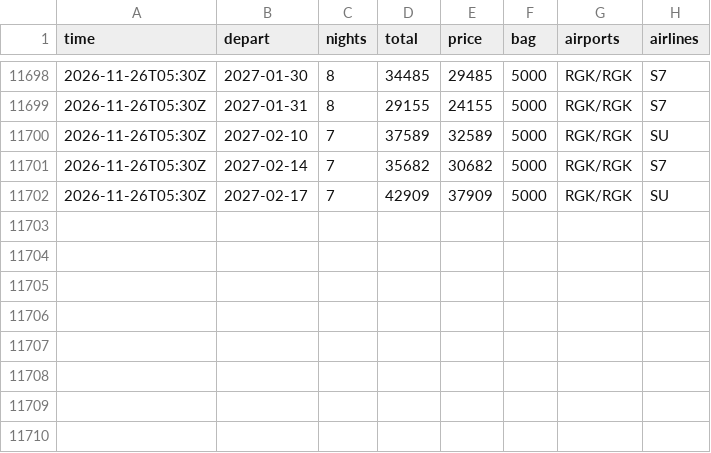
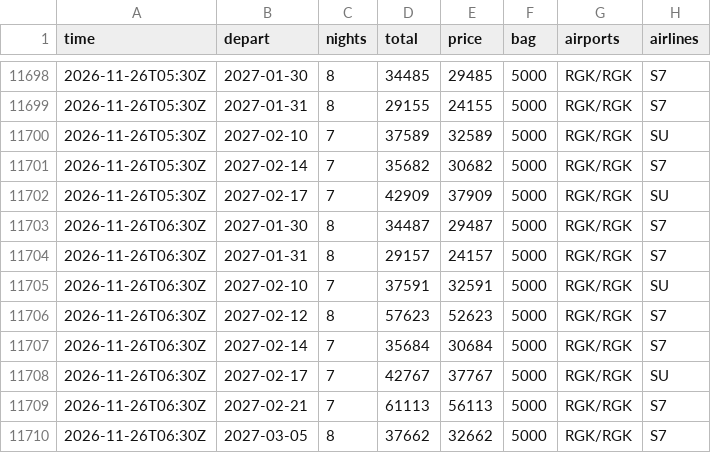
Before and after one commit to JohnLennon000/ski-tickets, a CSV file: docs/data/trips/manzherok.csv, drawn as a sheet; only a part is shown, gaps mark what is left out; the diff names each change by its address in the sheet, - before the commit and + after, or states it on an @@ line.

```diff
--- a/docs/data/trips/manzherok.csv
+++ b/docs/data/trips/manzherok.csv
+row 11703: 2026-11-26T06:30Z | 2027-01-30 | 8 | 34487 | 29487 | 5000 | RGK/RGK | S7
+row 11704: 2026-11-26T06:30Z | 2027-01-31 | 8 | 29157 | 24157 | 5000 | RGK/RGK | S7
+row 11705: 2026-11-26T06:30Z | 2027-02-10 | 7 | 37591 | 32591 | 5000 | RGK/RGK | SU
+row 11706: 2026-11-26T06:30Z | 2027-02-12 | 8 | 57623 | 52623 | 5000 | RGK/RGK | S7
+row 11707: 2026-11-26T06:30Z | 2027-02-14 | 7 | 35684 | 30684 | 5000 | RGK/RGK | S7
+row 11708: 2026-11-26T06:30Z | 2027-02-17 | 7 | 42767 | 37767 | 5000 | RGK/RGK | SU
+row 11709: 2026-11-26T06:30Z | 2027-02-21 | 7 | 61113 | 56113 | 5000 | RGK/RGK | S7
+row 11710: 2026-11-26T06:30Z | 2027-03-05 | 8 | 37662 | 32662 | 5000 | RGK/RGK | S7
```
Also changed, not shown: docs/data/best.csv, docs/data/trips/caucasus.csv, 6 other files.
